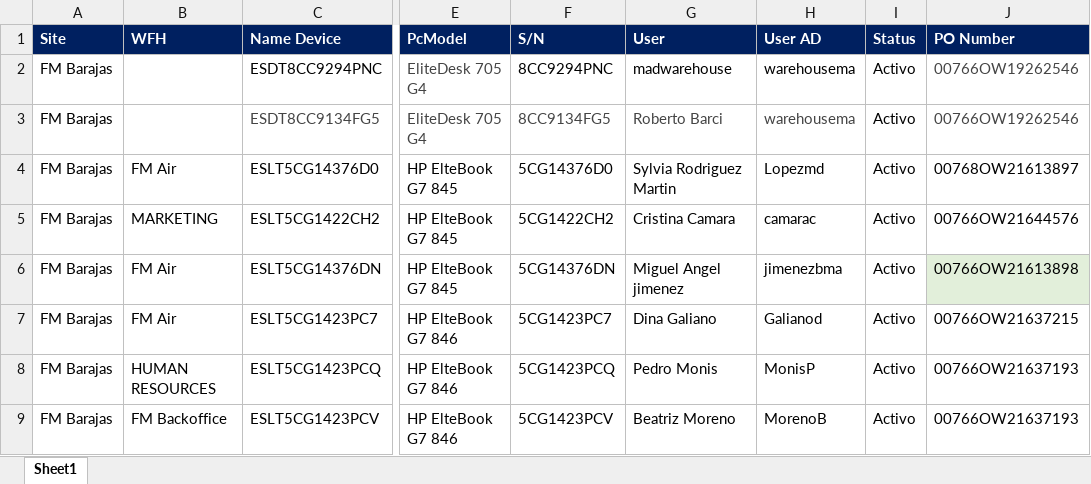
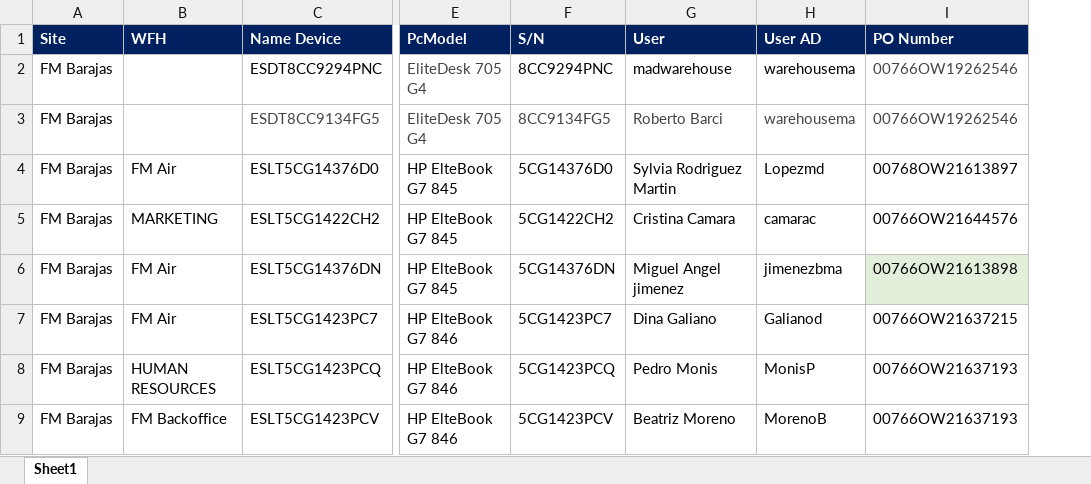
Before and after one commit to darkone0112/CevaLogisticsInventaryApp, an Excel workbook: NewLegacyBBDD/computersBarajas.xlsx, sheet Sheet1, drawn as a sheet; only a part is shown, gaps mark what is left out; values as stored, in another font and other column widths than the file's, no borders; the diff names each change by its address in the sheet, - before the commit and + after, or states it on an @@ line.

```diff
--- a/NewLegacyBBDD/computersBarajas.xlsx (sheet Sheet1)
+++ b/NewLegacyBBDD/computersBarajas.xlsx (sheet Sheet1)
-column I (Status), rows 2-9: all Activo
```
Also changed, not shown: 2 other files.
